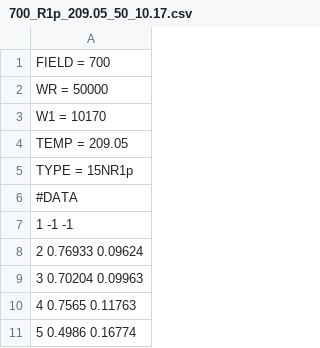
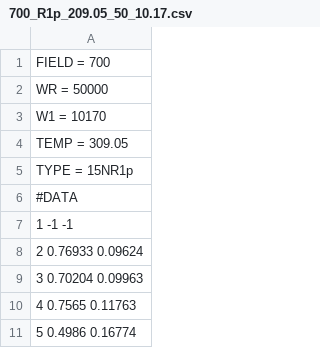
Before and after one commit to ThatPerson/Dynamix, a CSV file: 2016system/700_R1p_209.05_50_10.17.csv, drawn as a sheet; only a part is shown.

Commit message:
Corrected temperature

```diff
--- a/2016system/700_R1p_209.05_50_10.17.csv
+++ b/2016system/700_R1p_209.05_50_10.17.csv
@@ -3,3 +3,3 @@ WR = 50000
 W1 = 10170
-TEMP = 209.05
+TEMP = 309.05
 TYPE = 15NR1p
```
